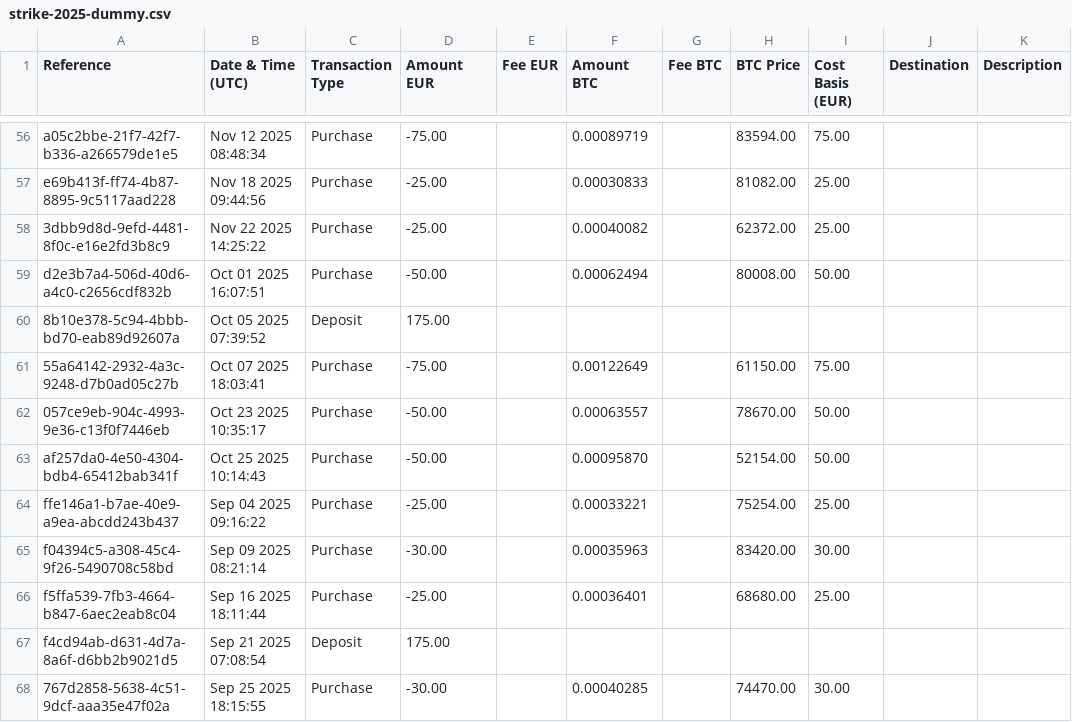
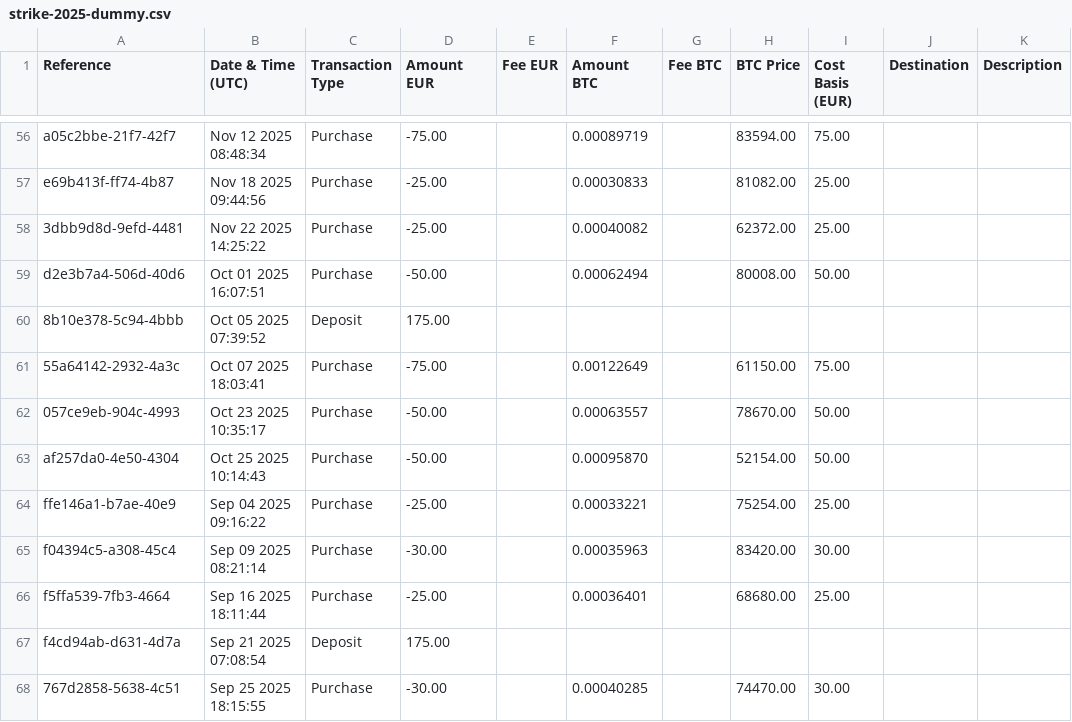
Before and after one commit to yfrbl/Strike-DCA-Analysis, a CSV file: examples/strike-2025-dummy.csv, drawn as a sheet; only a part is shown, gaps mark what is left out; the diff covers the shown part only; the diff names each change by its address in the sheet, - before the commit and + after, or states it on an @@ line.

```diff
--- a/examples/strike-2025-dummy.csv
+++ b/examples/strike-2025-dummy.csv
-A56 (Reference): a05c2bbe-21f7-42f7-b336-a266579de1e5
+A56 (Reference): a05c2bbe-21f7-42f7
-A57 (Reference): e69b413f-ff74-4b87-8895-9c5117aad228
+A57 (Reference): e69b413f-ff74-4b87
-A58 (Reference): 3dbb9d8d-9efd-4481-8f0c-e16e2fd3b8c9
+A58 (Reference): 3dbb9d8d-9efd-4481
-A59 (Reference): d2e3b7a4-506d-40d6-a4c0-c2656cdf832b
+A59 (Reference): d2e3b7a4-506d-40d6
-A60 (Reference): 8b10e378-5c94-4bbb-bd70-eab89d92607a
+A60 (Reference): 8b10e378-5c94-4bbb
-A61 (Reference): 55a64142-2932-4a3c-9248-d7b0ad05c27b
+A61 (Reference): 55a64142-2932-4a3c
-A62 (Reference): 057ce9eb-904c-4993-9e36-c13f0f7446eb
+A62 (Reference): 057ce9eb-904c-4993
-A63 (Reference): af257da0-4e50-4304-bdb4-65412bab341f
+A63 (Reference): af257da0-4e50-4304
-A64 (Reference): ffe146a1-b7ae-40e9-a9ea-abcdd243b437
+A64 (Reference): ffe146a1-b7ae-40e9
-A65 (Reference): f04394c5-a308-45c4-9f26-5490708c58bd
+A65 (Reference): f04394c5-a308-45c4
-A66 (Reference): f5ffa539-7fb3-4664-b847-6aec2eab8c04
+A66 (Reference): f5ffa539-7fb3-4664
-A67 (Reference): f4cd94ab-d631-4d7a-8a6f-d6bb2b9021d5
+A67 (Reference): f4cd94ab-d631-4d7a
-A68 (Reference): 767d2858-5638-4c51-9dcf-aaa35e47f02a
+A68 (Reference): 767d2858-5638-4c51
```
Also changed, not shown: 54 edited cells elsewhere in this file, 6 other files.
